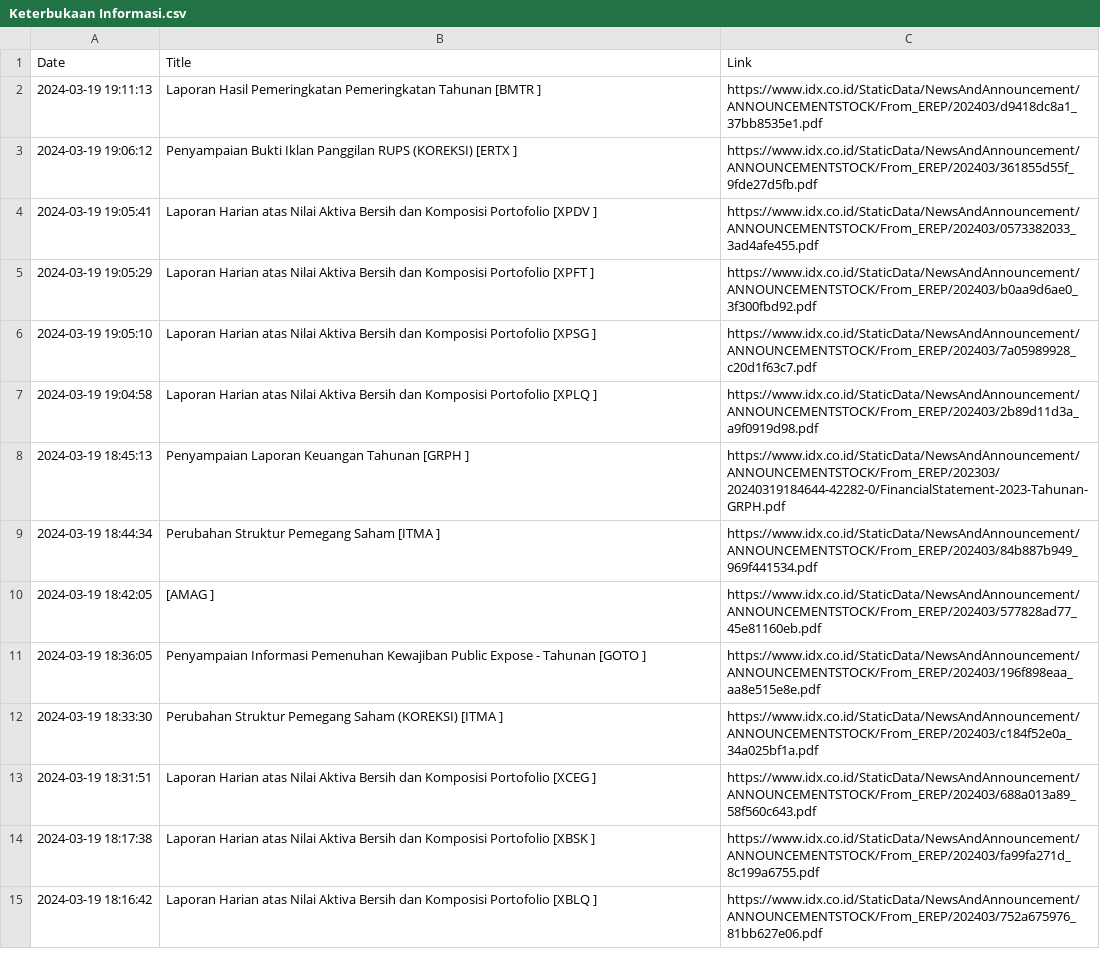
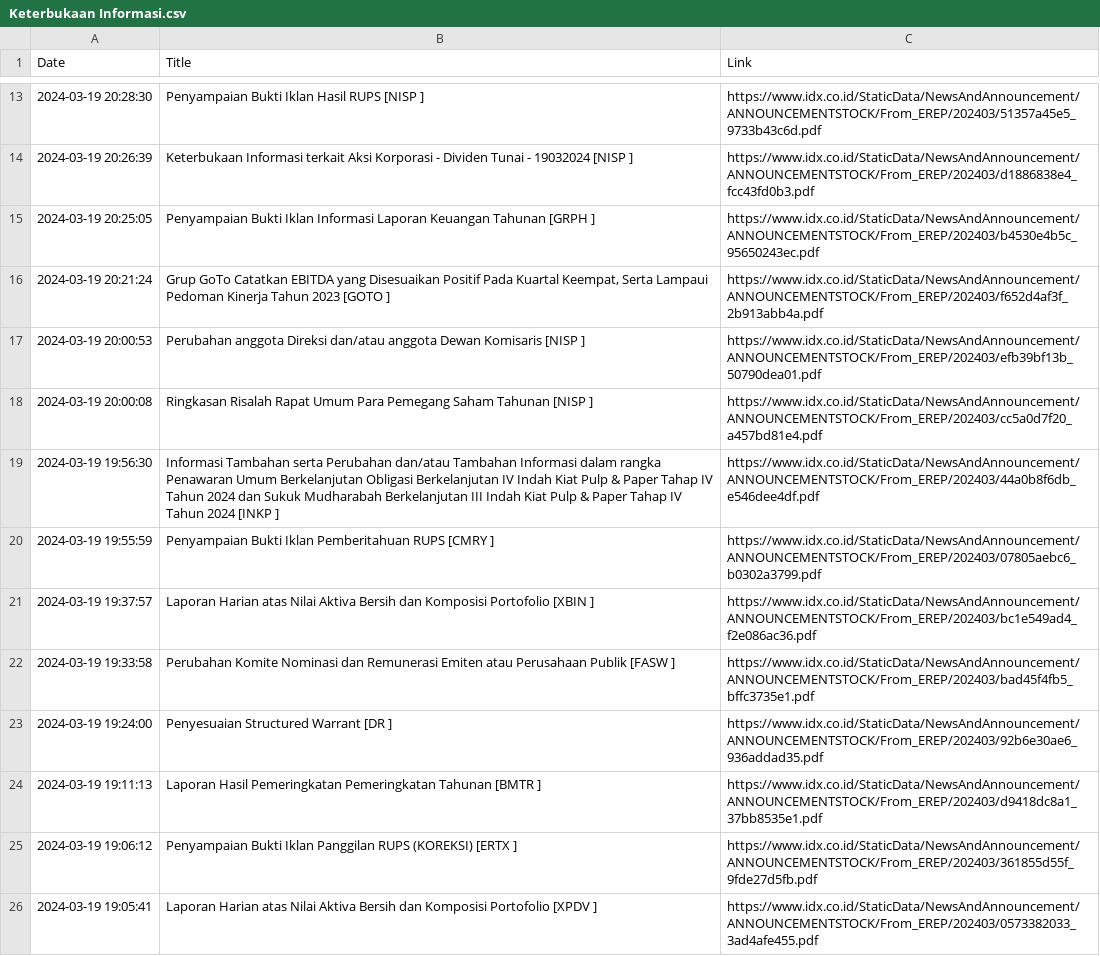
Before and after one commit to ImNash-Fahmi/IDX-Bot-Notification-for-Whatsapp, a CSV file: Dataset/Keterbukaan Informasi.csv, drawn as a sheet; only a part is shown, gaps mark what is left out; the shorter side is filled out with more unchanged rows; the diff covers the shown part only; the diff names each change by its address in the sheet, - before the commit and + after, or states it on an @@ line.

```diff
--- a/Dataset/Keterbukaan Informasi.csv
+++ b/Dataset/Keterbukaan Informasi.csv
+row 13: 2024-03-19 20:28:30 | Penyampaian Bukti Iklan Hasil RUPS [NISP ] | https://www.idx.co.id/StaticData/NewsAndAnnouncement/ANNOUNCEMENTSTOCK/From_EREP/202403/51357a45e5_9733b43c6d.pdf
+row 14: 2024-03-19 20:26:39 | Keterbukaan Informasi terkait Aksi Korporasi - Dividen Tunai - 19032024 [NISP ] | https://www.idx.co.id/StaticData/NewsAndAnnouncement/ANNOUNCEMENTSTOCK/From_EREP/202403/d1886838e4_fcc43fd0b3.pdf
+row 15: 2024-03-19 20:25:05 | Penyampaian Bukti Iklan Informasi Laporan Keuangan Tahunan [GRPH ] | https://www.idx.co.id/StaticData/NewsAndAnnouncement/ANNOUNCEMENTSTOCK/From_EREP/202403/b4530e4b5c_95650243ec.pdf
+row 16: 2024-03-19 20:21:24 | Grup GoTo Catatkan EBITDA yang Disesuaikan Positif Pada Kuartal Keempat, Serta Lampaui Pedoman Kinerja Tahun 2023 [GOTO ] | https://www.idx.co.id/StaticData/NewsAndAnnouncement/ANNOUNCEMENTSTOCK/From_EREP/202403/f652d4af3f_2b913abb4a.pdf
+row 17: 2024-03-19 20:00:53 | Perubahan anggota Direksi dan/atau anggota Dewan Komisaris [NISP ] | https://www.idx.co.id/StaticData/NewsAndAnnouncement/ANNOUNCEMENTSTOCK/From_EREP/202403/efb39bf13b_50790dea01.pdf
+row 18: 2024-03-19 20:00:08 | Ringkasan Risalah Rapat Umum Para Pemegang Saham Tahunan [NISP ] | https://www.idx.co.id/StaticData/NewsAndAnnouncement/ANNOUNCEMENTSTOCK/From_EREP/202403/cc5a0d7f20_a457bd81e4.pdf
+row 19: 2024-03-19 19:56:30 | Informasi Tambahan serta Perubahan dan/atau Tambahan Informasi dalam rangka Penawaran Umum Berkelanjutan Obligasi Berkelanjutan IV Indah Kiat Pulp & Paper Tahap IV Tahun 2024 dan Sukuk Mudharabah Berkelanjutan III Indah Kiat Pulp & Paper Tahap IV Tahun 2024 [INKP ] | https://www.idx.co.id/StaticData/NewsAndAnnouncement/ANNOUNCEMENTSTOCK/From_EREP/202403/44a0b8f6db_e546dee4df.pdf
+row 20: 2024-03-19 19:55:59 | Penyampaian Bukti Iklan Pemberitahuan RUPS [CMRY ] | https://www.idx.co.id/StaticData/NewsAndAnnouncement/ANNOUNCEMENTSTOCK/From_EREP/202403/07805aebc6_b0302a3799.pdf
+row 21: 2024-03-19 19:37:57 | Laporan Harian atas Nilai Aktiva Bersih dan Komposisi Portofolio [XBIN ] | https://www.idx.co.id/StaticData/NewsAndAnnouncement/ANNOUNCEMENTSTOCK/From_EREP/202403/bc1e549ad4_f2e086ac36.pdf
+row 22: 2024-03-19 19:33:58 | Perubahan Komite Nominasi dan Remunerasi Emiten atau Perusahaan Publik [FASW ] | https://www.idx.co.id/StaticData/NewsAndAnnouncement/ANNOUNCEMENTSTOCK/From_EREP/202403/bad45f4fb5_bffc3735e1.pdf
+row 23: 2024-03-19 19:24:00 | Penyesuaian Structured Warrant [DR ] | https://www.idx.co.id/StaticData/NewsAndAnnouncement/ANNOUNCEMENTSTOCK/From_EREP/202403/92b6e30ae6_936addad35.pdf
```
Also changed, not shown: 11 added rows elsewhere in this file.
